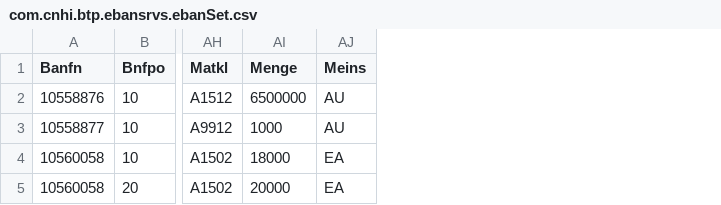
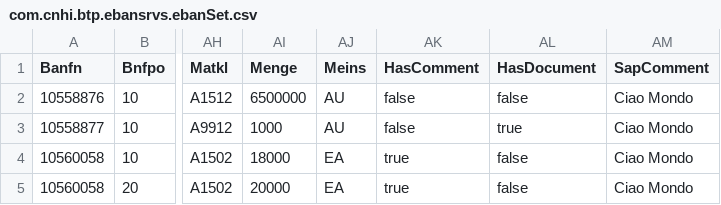
Before and after one commit to EnricoFerro/mockeban, a CSV file: db/data/com.cnhi.btp.ebansrvs.ebanSet.csv, drawn as a sheet; only a part is shown, gaps mark what is left out; the diff names each change by its address in the sheet, - before the commit and + after, or states it on an @@ line.

```diff
--- a/db/data/com.cnhi.btp.ebansrvs.ebanSet.csv
+++ b/db/data/com.cnhi.btp.ebansrvs.ebanSet.csv
+column AK (HasComment), rows 2-5: false | false | true | true
+column AL (HasDocument), rows 2-5: false | true | false | false
+column AM (SapComment), rows 2-5: all Ciao Mondo
```
Also changed, not shown: db/data/com.cnhi.btp.warrantysrvs.WarrantySet.csv, 6 other files.
